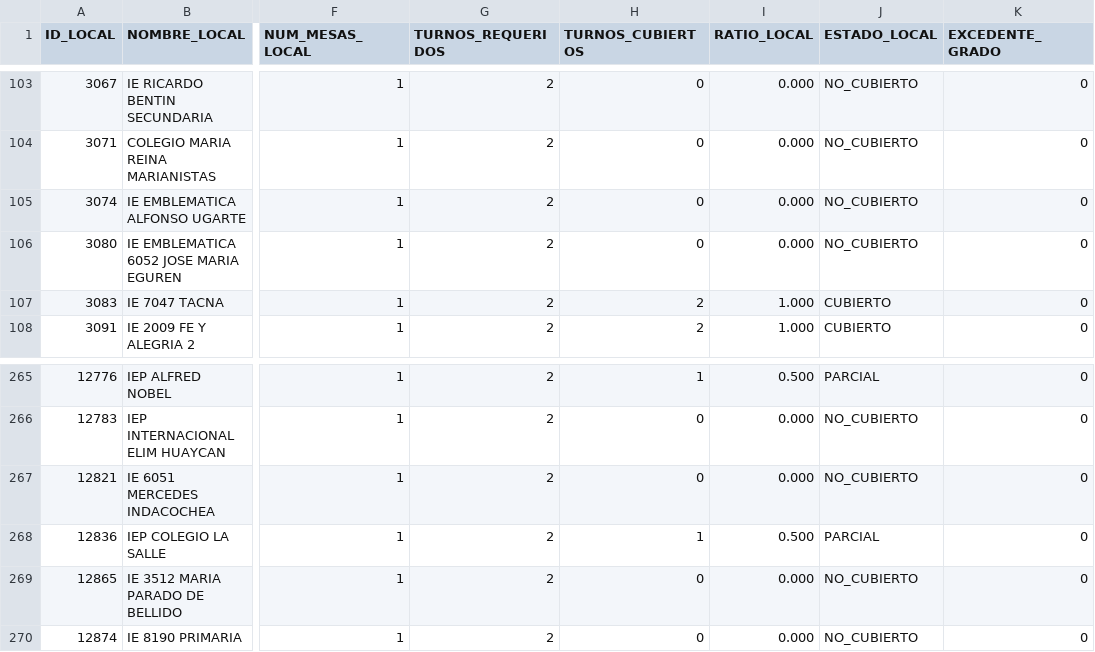
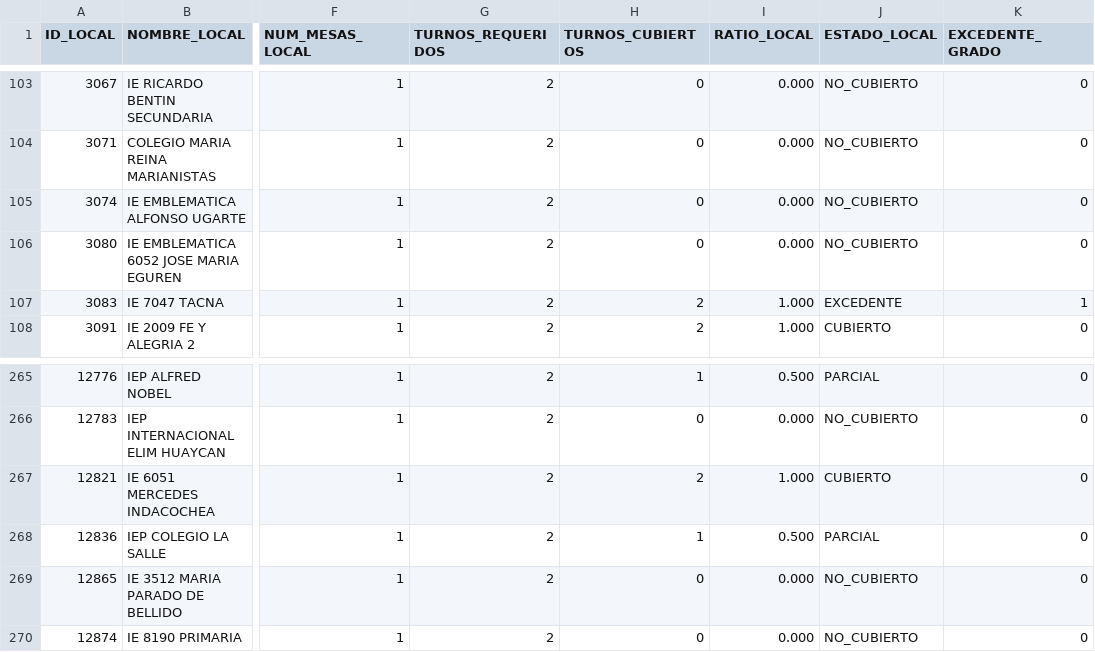
Before and after one commit to actransparencia-monitoreo/mapa-cobertura-lima, a CSV file: data/locales.csv, drawn as a sheet; only a part is shown, gaps mark what is left out; the diff names each change by its address in the sheet, - before the commit and + after, or states it on an @@ line.

Commit message:
datos: 329/110/52/4 sobre 495 locales · 2026-09-24 14:04 (MOTOR)

```diff
--- a/data/locales.csv
+++ b/data/locales.csv
-J107 (ESTADO_LOCAL): CUBIERTO
+J107 (ESTADO_LOCAL): EXCEDENTE
-K107 (EXCEDENTE_GRADO): 0
+K107 (EXCEDENTE_GRADO): 1
-H267 (TURNOS_CUBIERTOS): 0
+H267 (TURNOS_CUBIERTOS): 2
-I267 (RATIO_LOCAL): 0.000
+I267 (RATIO_LOCAL): 1.000
-J267 (ESTADO_LOCAL): NO_CUBIERTO
+J267 (ESTADO_LOCAL): CUBIERTO
```
